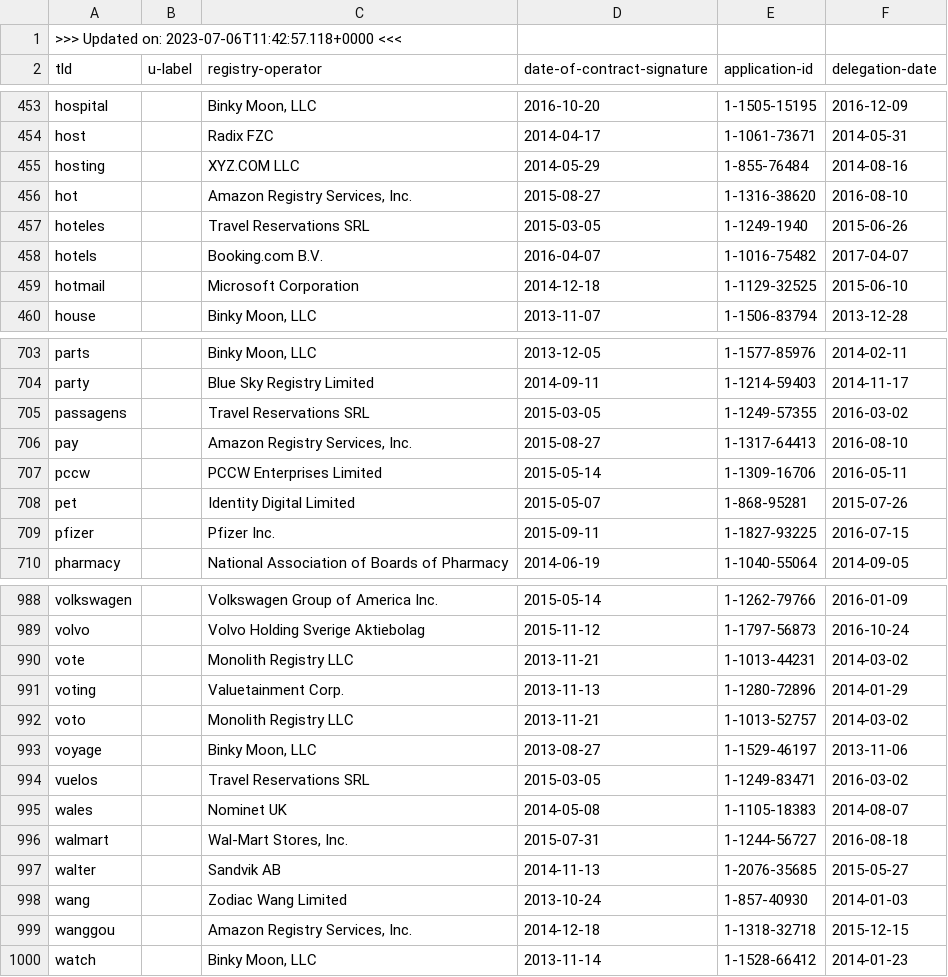
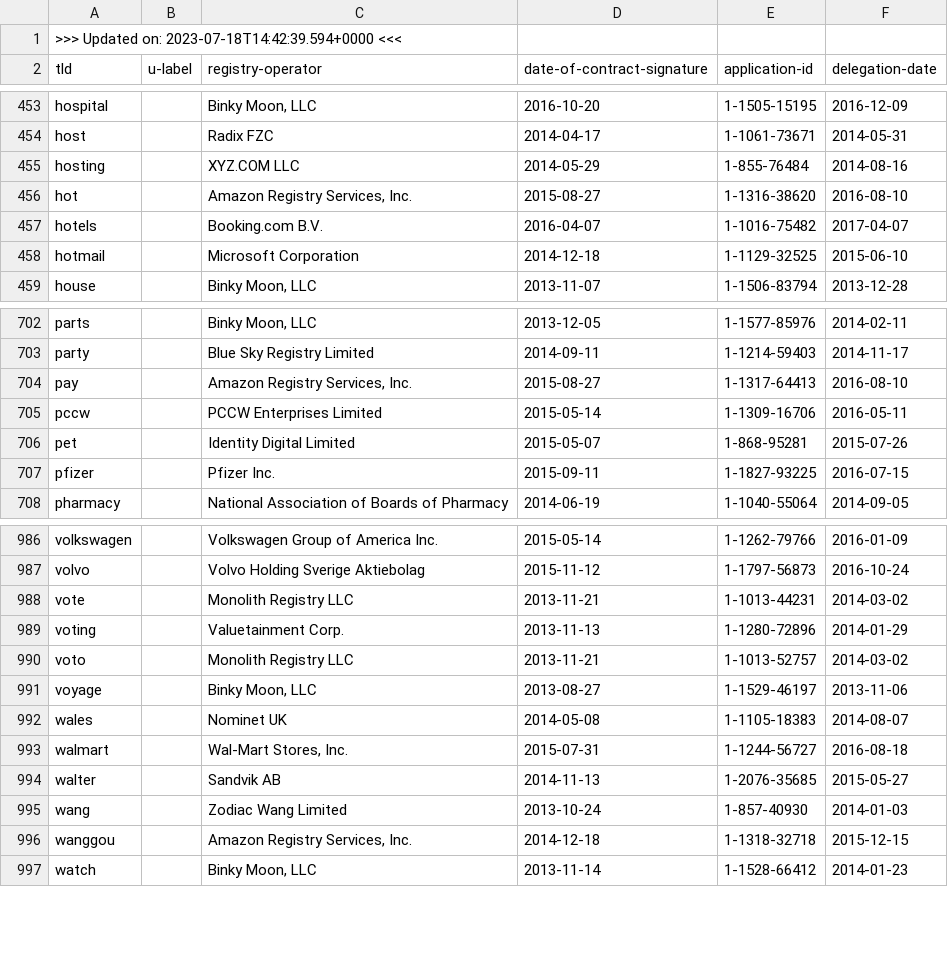
Before and after one commit to certlint/certlint, a CSV file: data/newgtlds.csv, drawn as a sheet; only a part is shown, gaps mark what is left out.

Commit message:
Update data files.

```diff
--- a/data/newgtlds.csv
+++ b/data/newgtlds.csv
@@ -1,2 +1,2 @@
->>> Updated on: 2023-07-06T11:42:57.118+0000 <<<
+>>> Updated on: 2023-07-18T14:42:39.594+0000 <<<
 "tld","u-label","registry-operator","date-of-contract-signature","application-id","delegation-date"
@@ -456,3 +456,2 @@
 "hot","","Amazon Registry Services, Inc.","2015-08-27","1-1316-38620","2016-08-10"
-"hoteles","","Travel Reservations SRL","2015-03-05","1-1249-1940","2015-06-26"
 "hotels","","Booking.com B.V.","2016-04-07","1-1016-75482","2017-04-07"
@@ -704,3 +703,2 @@
 "party","","Blue Sky Registry Limited","2014-09-11","1-1214-59403","2014-11-17"
-"passagens","","Travel Reservations SRL","2015-03-05","1-1249-57355","2016-03-02"
 "pay","","Amazon Registry Services, Inc.","2015-08-27","1-1317-64413","2016-08-10"
@@ -993,3 +991,2 @@
 "voyage","","Binky Moon, LLC","2013-08-27","1-1529-46197","2013-11-06"
-"vuelos","","Travel Reservations SRL","2015-03-05","1-1249-83471","2016-03-02"
 "wales","","Nominet UK","2014-05-08","1-1105-18383","2014-08-07"
```
Also changed, not shown: 2 other files.
